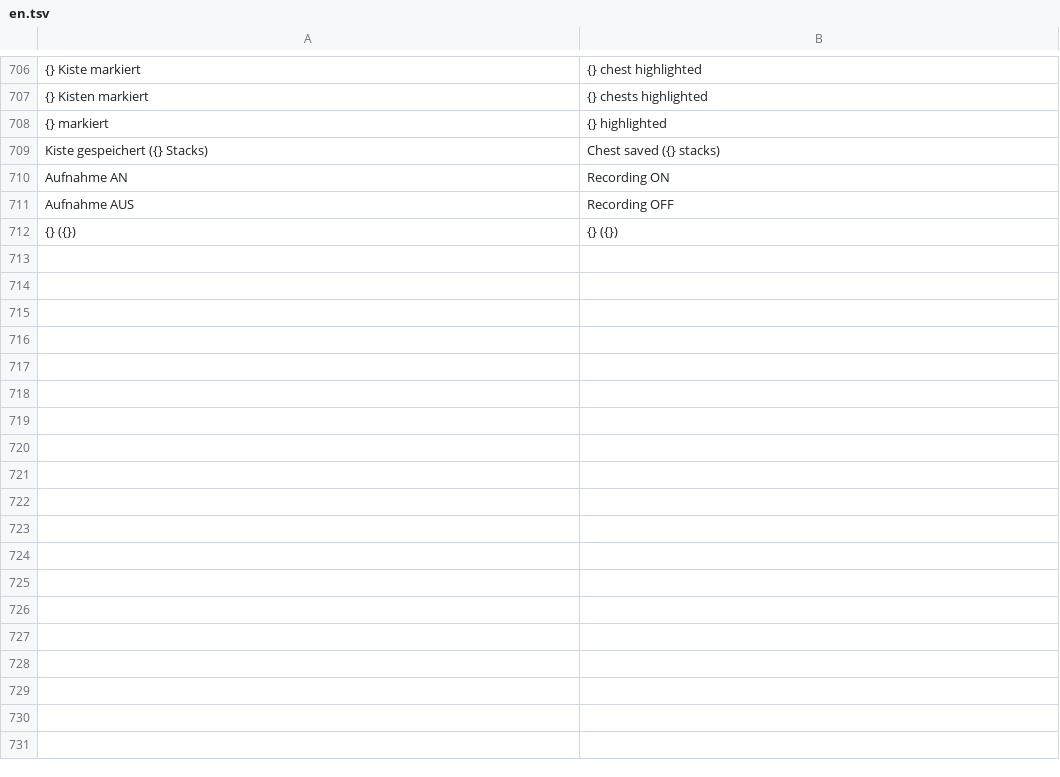
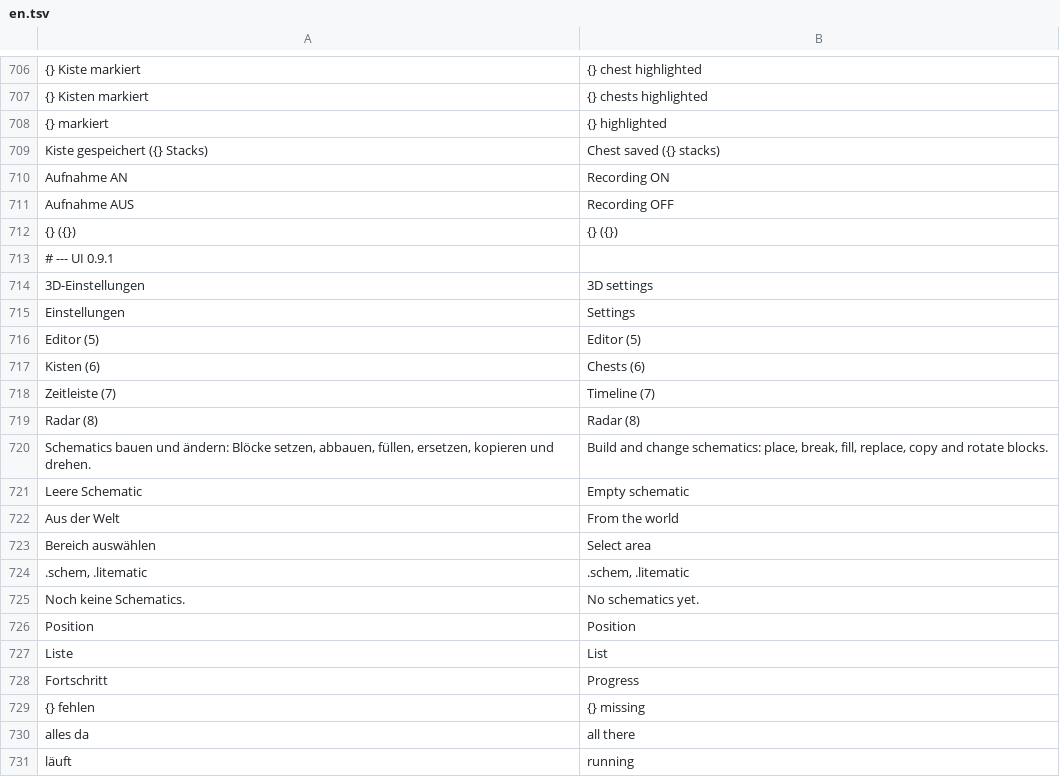
Before and after one commit to Ehnkode/webmatica, a TSV file: viewer/static/i18n/en.tsv, drawn as a sheet; only a part is shown, gaps mark what is left out; the diff names each change by its address in the sheet, - before the commit and + after, or states it on an @@ line.

Commit message:
Viewer: Editor-Reiter, 3D-Einstellungen hinter Zahnrad, Schematic-Fenster übersichtlicher
- Eigener Editor-Reiter (Taste 5): Neu, Aus der Welt, Hochladen, Liste
- 3D-Regler in Zahnrad-Popover, Hinweistext blendet aus
- Schematic: Schnellzeile oben, große Reiter mit Live-Info (fehlende Items, Fortschritt, Bauphase)
- Englische Übersetzungen ergänzt

```diff
--- a/viewer/static/i18n/en.tsv
+++ b/viewer/static/i18n/en.tsv
+row 713: # --- UI 0.9.1
+row 714: 3D-Einstellungen | 3D settings
+row 715: Einstellungen | Settings
+row 716: Editor (5) | Editor (5)
+row 717: Kisten (6) | Chests (6)
+row 718: Zeitleiste (7) | Timeline (7)
+row 719: Radar (8) | Radar (8)
+row 720: Schematics bauen und ändern: Blöcke setzen, abbauen, füllen, ersetzen, kopieren und drehen. | Build and change schematics: place, break, fill, replace, copy and rotate blocks.
+row 721: Leere Schematic | Empty schematic
+row 722: Aus der Welt | From the world
+row 723: Bereich auswählen | Select area
+row 724: .schem, .litematic | .schem, .litematic
+row 725: Noch keine Schematics. | No schematics yet.
+row 726: Position | Position
+row 727: Liste | List
+row 728: Fortschritt | Progress
+row 729: {} fehlen | {} missing
+row 730: alles da | all there
+row 731: läuft | running
```
Also changed, not shown: 4 other files.
